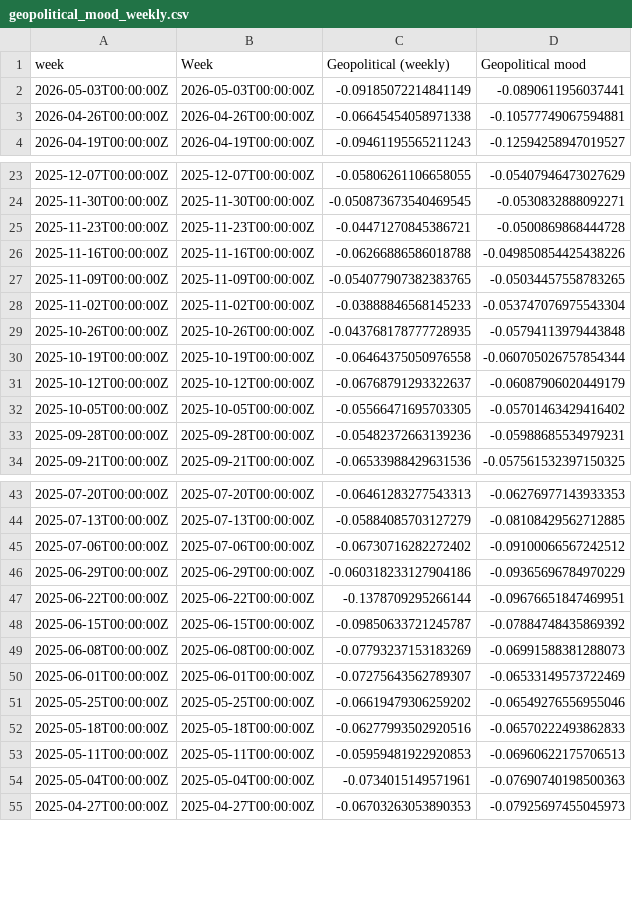
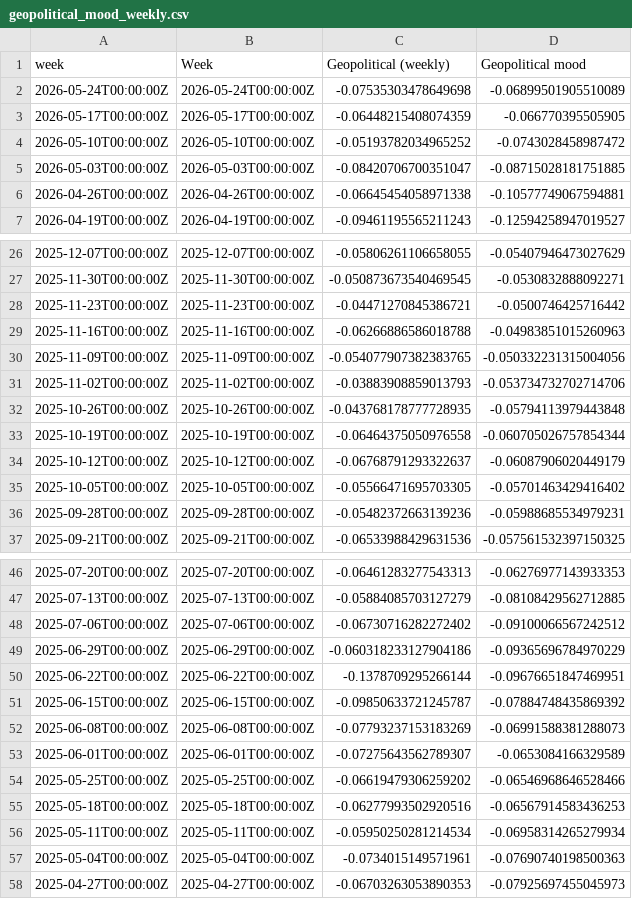
Before and after one commit to jhsuss/ft-monetary-policy-radar, a CSV file: data/geopolitical_mood_weekly.csv, drawn as a sheet; only a part is shown, gaps mark what is left out.

Commit message:
geopol weekly

```diff
--- a/data/geopolitical_mood_weekly.csv
+++ b/data/geopolitical_mood_weekly.csv
@@ -1,3 +1,6 @@
 week,Week,Geopolitical (weekly),Geopolitical mood
-2026-05-03T00:00:00Z,2026-05-03T00:00:00Z,-0.09185072214841149,-0.0890611956037441
+2026-05-24T00:00:00Z,2026-05-24T00:00:00Z,-0.07535303478649698,-0.06899501905510089
+2026-05-17T00:00:00Z,2026-05-17T00:00:00Z,-0.06448215408074359,-0.066770395505905
+2026-05-10T00:00:00Z,2026-05-10T00:00:00Z,-0.05193782034965252,-0.0743028458987472
+2026-05-03T00:00:00Z,2026-05-03T00:00:00Z,-0.08420706700351047,-0.08715028181751885
 2026-04-26T00:00:00Z,2026-04-26T00:00:00Z,-0.06645454058971338,-0.10577749067594881
@@ -24,6 +27,6 @@ week,Week,Geopolitical (weekly),Geopolitical mood
 2025-11-30T00:00:00Z,2025-11-30T00:00:00Z,-0.050873673540469545,-0.0530832888092271
-2025-11-23T00:00:00Z,2025-11-23T00:00:00Z,-0.04471270845386721,-0.0500869868444728
-2025-11-16T00:00:00Z,2025-11-16T00:00:00Z,-0.06266886586018788,-0.049850854425438226
-2025-11-09T00:00:00Z,2025-11-09T00:00:00Z,-0.054077907382383765,-0.05034457558783265
-2025-11-02T00:00:00Z,2025-11-02T00:00:00Z,-0.03888846568145233,-0.053747076975543304
+2025-11-23T00:00:00Z,2025-11-23T00:00:00Z,-0.04471270845386721,-0.0500746425716442
+2025-11-16T00:00:00Z,2025-11-16T00:00:00Z,-0.06266886586018788,-0.04983851015260963
+2025-11-09T00:00:00Z,2025-11-09T00:00:00Z,-0.054077907382383765,-0.050332231315004056
+2025-11-02T00:00:00Z,2025-11-02T00:00:00Z,-0.03883908859013793,-0.053734732702714706
 2025-10-26T00:00:00Z,2025-10-26T00:00:00Z,-0.043768178777728935,-0.05794113979443848
@@ -49,6 +52,6 @@ week,Week,Geopolitical (weekly),Geopolitical mood
 2025-06-08T00:00:00Z,2025-06-08T00:00:00Z,-0.07793237153183269,-0.06991588381288073
-2025-06-01T00:00:00Z,2025-06-01T00:00:00Z,-0.07275643562789307,-0.06533149573722469
-2025-05-25T00:00:00Z,2025-05-25T00:00:00Z,-0.06619479306259202,-0.06549276556955046
-2025-05-18T00:00:00Z,2025-05-18T00:00:00Z,-0.06277993502920516,-0.06570222493862833
-2025-05-11T00:00:00Z,2025-05-11T00:00:00Z,-0.05959481922920853,-0.06960622175706513
+2025-06-01T00:00:00Z,2025-06-01T00:00:00Z,-0.07275643562789307,-0.0653084166329589
+2025-05-25T00:00:00Z,2025-05-25T00:00:00Z,-0.06619479306259202,-0.06546968646528466
+2025-05-18T00:00:00Z,2025-05-18T00:00:00Z,-0.06277993502920516,-0.06567914583436253
+2025-05-11T00:00:00Z,2025-05-11T00:00:00Z,-0.05950250281214534,-0.06958314265279934
 2025-05-04T00:00:00Z,2025-05-04T00:00:00Z,-0.0734015149571961,-0.07690740198500363
```
